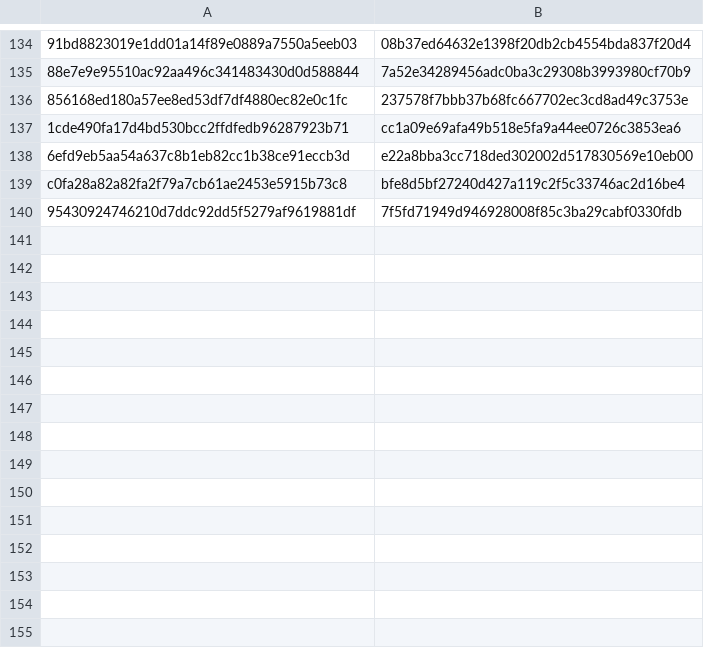
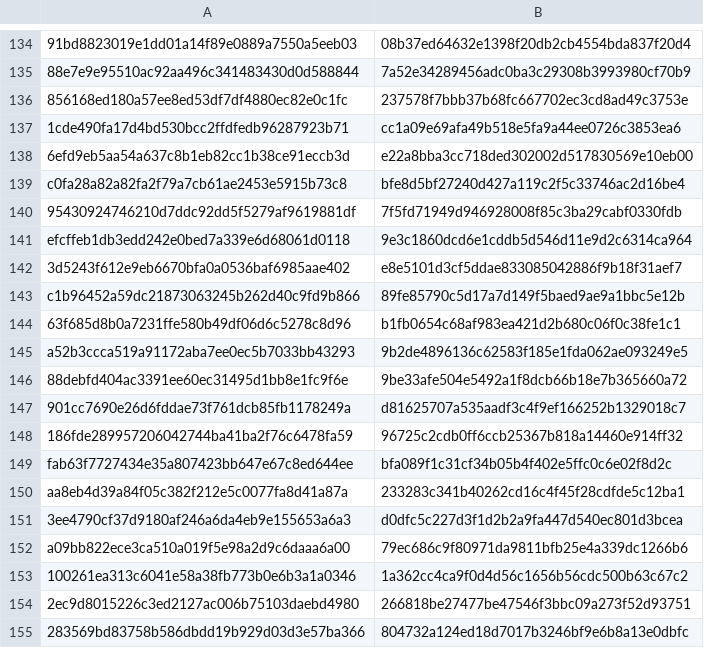
Before and after one commit to CharlesHoskinson/Warlock, a CSV file: .github/original-commit-map.csv, drawn as a sheet; only a part is shown, gaps mark what is left out; the diff names each change by its address in the sheet, - before the commit and + after, or states it on an @@ line.

```diff
--- a/.github/original-commit-map.csv
+++ b/.github/original-commit-map.csv
+row 141: efcffeb1db3edd242e0bed7a339e6d68061d0118 | 9e3c1860dcd6e1cddb5d546d11e9d2c6314ca964
+row 142: 3d5243f612e9eb6670bfa0a0536baf6985aae402 | e8e5101d3cf5ddae833085042886f9b18f31aef7
+row 143: c1b96452a59dc21873063245b262d40c9fd9b866 | 89fe85790c5d17a7d149f5baed9ae9a1bbc5e12b
+row 144: 63f685d8b0a7231ffe580b49df06d6c5278c8d96 | b1fb0654c68af983ea421d2b680c06f0c38fe1c1
+row 145: a52b3ccca519a91172aba7ee0ec5b7033bb43293 | 9b2de4896136c62583f185e1fda062ae093249e5
+row 146: 88debfd404ac3391ee60ec31495d1bb8e1fc9f6e | 9be33afe504e5492a1f8dcb66b18e7b365660a72
+row 147: 901cc7690e26d6fddae73f761dcb85fb1178249a | d81625707a535aadf3c4f9ef166252b1329018c7
+row 148: 186fde289957206042744ba41ba2f76c6478fa59 | 96725c2cdb0ff6ccb25367b818a14460e914ff32
+row 149: fab63f7727434e35a807423bb647e67c8ed644ee | bfa089f1c31cf34b05b4f402e5ffc0c6e02f8d2c
+row 150: aa8eb4d39a84f05c382f212e5c0077fa8d41a87a | 233283c341b40262cd16c4f45f28cdfde5c12ba1
+row 151: 3ee4790cf37d9180af246a6da4eb9e155653a6a3 | d0dfc5c227d3f1d2b2a9fa447d540ec801d3bcea
+row 152: a09bb822ece3ca510a019f5e98a2d9c6daaa6a00 | 79ec686c9f80971da9811bfb25e4a339dc1266b6
+row 153: 100261ea313c6041e58a38fb773b0e6b3a1a0346 | 1a362cc4ca9f0d4d56c1656b56cdc500b63c67c2
+row 154: 2ec9d8015226c3ed2127ac006b75103daebd4980 | 266818be27477be47546f3bbc09a273f52d93751
+row 155: 283569bd83758b586dbdd19b929d03d3e57ba366 | 804732a124ed18d7017b3246bf9e6b8a13e0dbfc
```
Also changed, not shown: 1 other file.
